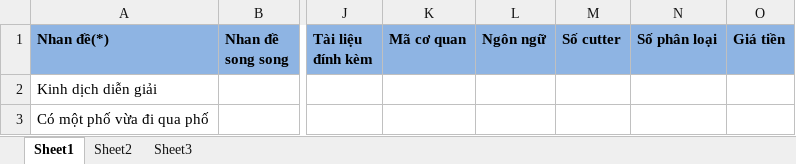
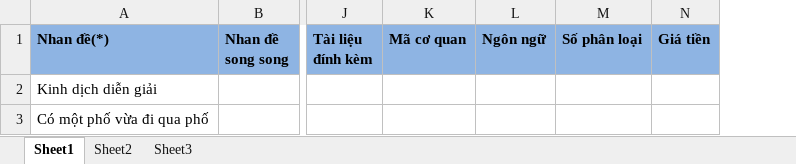
Before and after one commit to vienlemai/library-dev, an Excel workbook: public/excels/bien_muc_sach.xlsx, sheet Sheet1, drawn as a sheet; only a part is shown, gaps mark what is left out; values as stored, in another font and other column widths than the file's, no borders; the diff names each change by its address in the sheet, - before the commit and + after, or states it on an @@ line.

Commit message:
cutter auto increment

```diff
--- a/public/excels/bien_muc_sach.xlsx (sheet Sheet1)
+++ b/public/excels/bien_muc_sach.xlsx (sheet Sheet1)
-column M (Số cutter), empty
```
Also changed, not shown: 12 other files.
